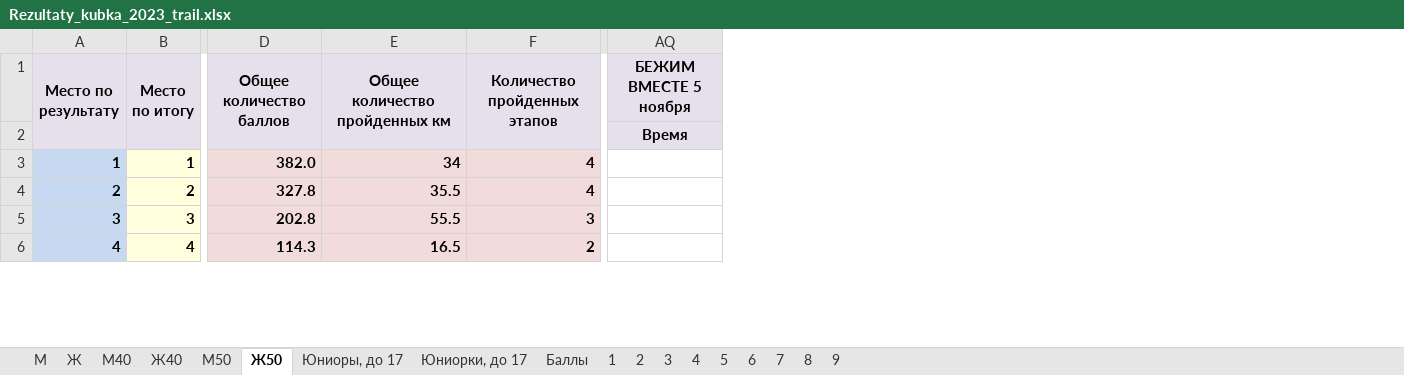
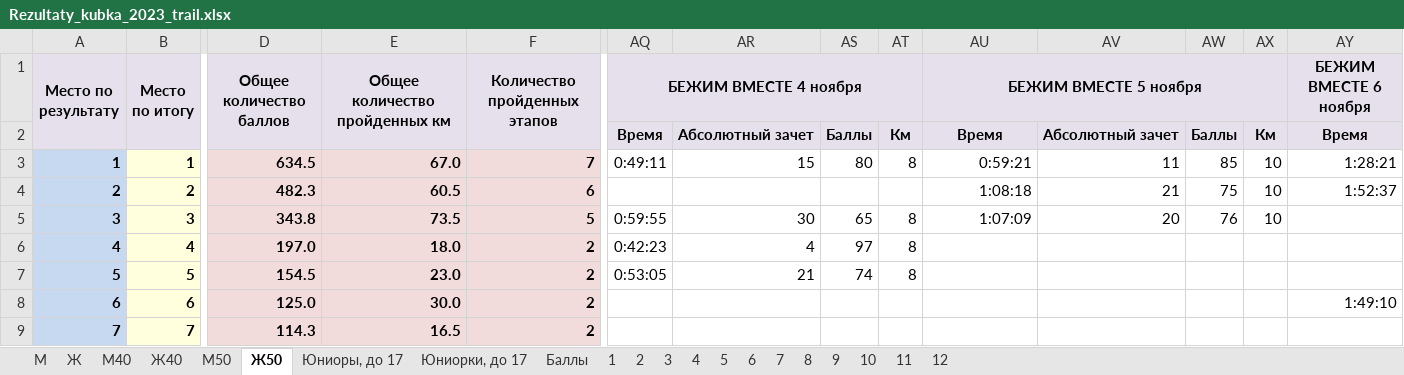
Before and after one commit to o-52/trail, an Excel workbook: 2023/Rezultaty_kubka_2023_trail.xlsx, sheet Ж50, drawn as a sheet; only a part is shown, gaps mark what is left out; values as stored, in another font and other column widths than the file's, no borders; conditional formats not drawn; removed rows and columns are numbered as before the commit, all else as after; rows hold the shown columns only; the diff covers the shown part only; the diff names each change by its address in the sheet, - before the commit and + after, or states it on an @@ line.

Commit message:
кубок 12 этапов

```diff
--- a/2023/Rezultaty_kubka_2023_trail.xlsx (sheet Ж50)
+++ b/2023/Rezultaty_kubka_2023_trail.xlsx (sheet Ж50)
+sheet tab: 10
+sheet tab: 11
+sheet tab: 12
+column AQ (БЕЖИМ ВМЕСТЕ 4 ноября), rows 2-5: Время | 0:49:11 |  | 0:59:55
+column AR, rows 2-5: Абсолютный зачет | 15 |  | 30
+column AS, rows 2-5: Баллы | 80 |  | 65
+column AT, rows 2-5: Км | 8 |  | 8
+column AV, rows 2-5: Абсолютный зачет | 11 | 21 | 20
+column AW, rows 2-5: Баллы | 85 | 75 | 76
+column AX, rows 2-5: Км | 10 | 10 | 10
+column AY (БЕЖИМ ВМЕСТЕ 6 ноября), rows 2-4: Время | 1:28:21 | 1:52:37
-AQ1:AT1 merged
+AU1:AX1 merged
-D3 (Общее количество баллов): 382.0
+D3 (Общее количество баллов): 634.5
-E3 (Общее количество пройденных км): 34
+E3 (Общее количество пройденных км): 67.0
-F3 (Количество пройденных этапов): 4
+F3 (Количество пройденных этапов): 7
-AU3 (БЕЖИМ ВМЕСТЕ 5 ноября): (empty)
+AU3 (БЕЖИМ ВМЕСТЕ 5 ноября): 0:59:21
-D4 (Общее количество баллов): 327.8
+D4 (Общее количество баллов): 482.3
-E4 (Общее количество пройденных км): 35.5
+E4 (Общее количество пройденных км): 60.5
-F4 (Количество пройденных этапов): 4
+F4 (Количество пройденных этапов): 6
-AU4 (БЕЖИМ ВМЕСТЕ 5 ноября): (empty)
+AU4 (БЕЖИМ ВМЕСТЕ 5 ноября): 1:08:18
-D5 (Общее количество баллов): 202.8
+D5 (Общее количество баллов): 343.8
-E5 (Общее количество пройденных км): 55.5
+E5 (Общее количество пройденных км): 73.5
-F5 (Количество пройденных этапов): 3
+F5 (Количество пройденных этапов): 5
-AU5 (БЕЖИМ ВМЕСТЕ 5 ноября): (empty)
+AU5 (БЕЖИМ ВМЕСТЕ 5 ноября): 1:07:09
+row 6: 4 | 4 | 197.0 | 18.0 | 2 | 0:42:23 | 4 | 97 | 8
+row 7: 5 | 5 | 154.5 | 23.0 | 2 | 0:53:05 | 21 | 74 | 8
+row 8: 6 | 6 | 125.0 | 30.0 | 2 |  |  |  |  |  |  |  |  | 1:49:10
-A9 (Место по результату): 4
+A9 (Место по результату): 7
-B9 (Место по итогу): 4
+B9 (Место по итогу): 7
```
Also changed, not shown: 2 added rows, 3 removed rows and 64 edited cells elsewhere in this sheet, sheet М, sheet Ж, sheet М40, sheet Ж40, sheet М50, sheet Юниоры, до 17, 2 more sheets, formulas that keep their value, hidden cells, 14 other files.
